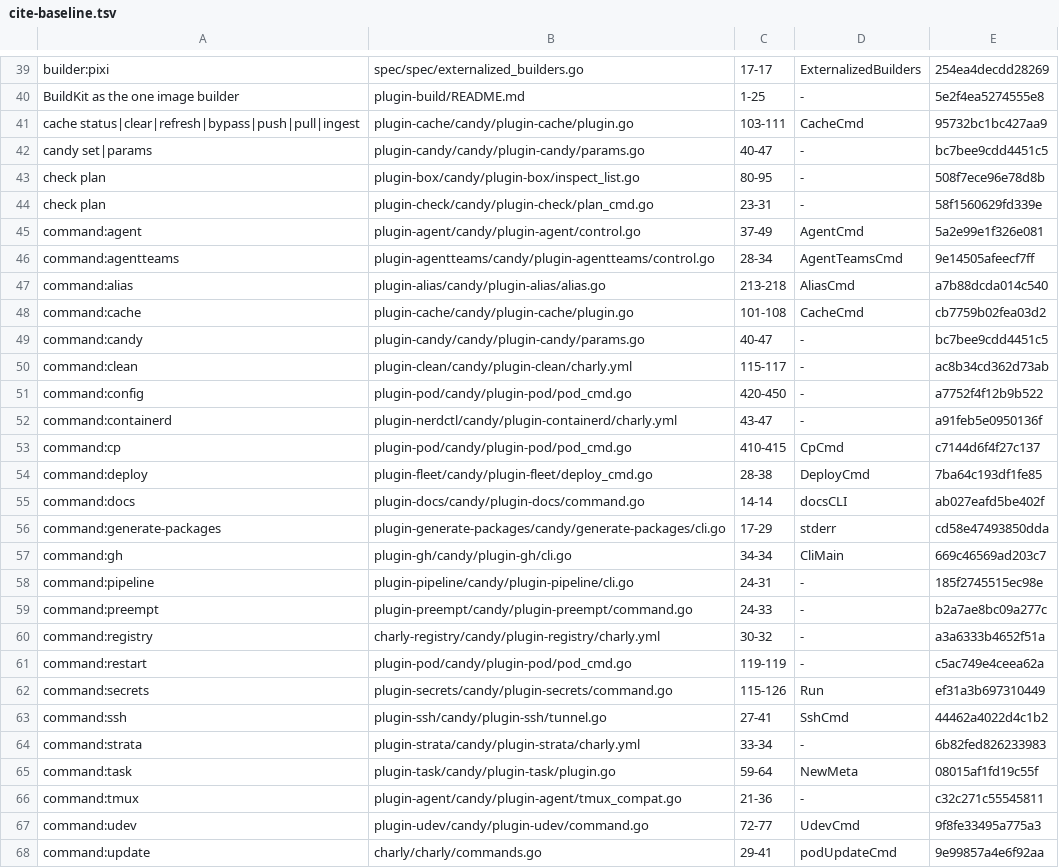
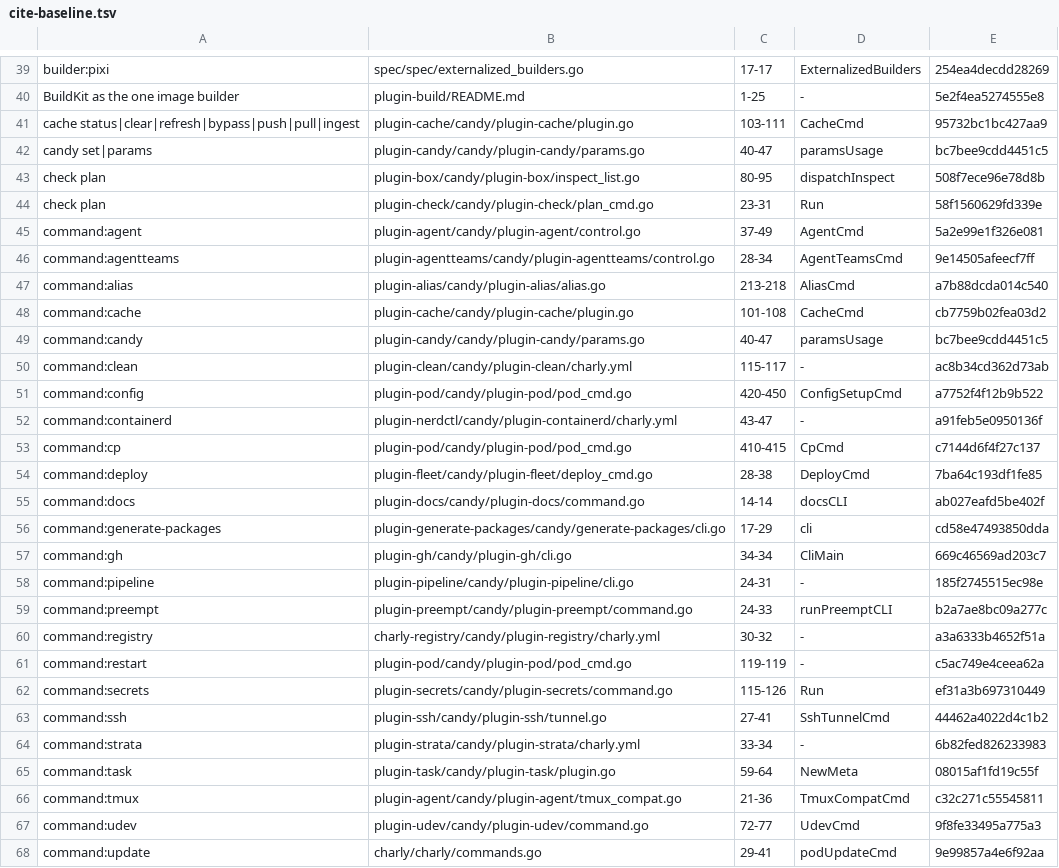
Before and after one commit to opencharly/opencharly, a TSV file: design/cite-baseline.tsv, drawn as a sheet; only a part is shown, gaps mark what is left out; the diff covers the shown part only.

```diff
--- a/design/cite-baseline.tsv
+++ b/design/cite-baseline.tsv
@@ -41,5 +41,5 @@ BuildKit as the one image builder	plugin-build/README.md	1-25	-	5e2f4ea5274555e8
 cache status|clear|refresh|bypass|push|pull|ingest	plugin-cache/candy/plugin-cache/plugin.go	103-111	CacheCmd	95732bc1bc427aa9
-candy set|params	plugin-candy/candy/plugin-candy/params.go	40-47	-	bc7bee9cdd4451c5
-check plan	plugin-box/candy/plugin-box/inspect_list.go	80-95	-	508f7ece96e78d8b
-check plan	plugin-check/candy/plugin-check/plan_cmd.go	23-31	-	58f1560629fd339e
+candy set|params	plugin-candy/candy/plugin-candy/params.go	40-47	paramsUsage	bc7bee9cdd4451c5
+check plan	plugin-box/candy/plugin-box/inspect_list.go	80-95	dispatchInspect	508f7ece96e78d8b
+check plan	plugin-check/candy/plugin-check/plan_cmd.go	23-31	Run	58f1560629fd339e
 command:agent	plugin-agent/candy/plugin-agent/control.go	37-49	AgentCmd	5a2e99e1f326e081
@@ -48,5 +48,5 @@ command:alias	plugin-alias/candy/plugin-alias/alias.go	213-218	AliasCmd	a7b88dcd
 command:cache	plugin-cache/candy/plugin-cache/plugin.go	101-108	CacheCmd	cb7759b02fea03d2
-command:candy	plugin-candy/candy/plugin-candy/params.go	40-47	-	bc7bee9cdd4451c5
+command:candy	plugin-candy/candy/plugin-candy/params.go	40-47	paramsUsage	bc7bee9cdd4451c5
 command:clean	plugin-clean/candy/plugin-clean/charly.yml	115-117	-	ac8b34cd362d73ab
-command:config	plugin-pod/candy/plugin-pod/pod_cmd.go	420-450	-	a7752f4f12b9b522
+command:config	plugin-pod/candy/plugin-pod/pod_cmd.go	420-450	ConfigSetupCmd	a7752f4f12b9b522
 command:containerd	plugin-nerdctl/candy/plugin-containerd/charly.yml	43-47	-	a91feb5e0950136f
@@ -55,6 +55,6 @@ command:deploy	plugin-fleet/candy/plugin-fleet/deploy_cmd.go	28-38	DeployCmd	7ba
 command:docs	plugin-docs/candy/plugin-docs/command.go	14-14	docsCLI	ab027eafd5be402f
-command:generate-packages	plugin-generate-packages/candy/generate-packages/cli.go	17-29	stderr	cd58e47493850dda
+command:generate-packages	plugin-generate-packages/candy/generate-packages/cli.go	17-29	cli	cd58e47493850dda
 command:gh	plugin-gh/candy/plugin-gh/cli.go	34-34	CliMain	669c46569ad203c7
 command:pipeline	plugin-pipeline/candy/plugin-pipeline/cli.go	24-31	-	185f2745515ec98e
-command:preempt	plugin-preempt/candy/plugin-preempt/command.go	24-33	-	b2a7ae8bc09a277c
+command:preempt	plugin-preempt/candy/plugin-preempt/command.go	24-33	runPreemptCLI	b2a7ae8bc09a277c
 command:registry	charly-registry/candy/plugin-registry/charly.yml	30-32	-	a3a6333b4652f51a
@@ -62,6 +62,6 @@ command:restart	plugin-pod/candy/plugin-pod/pod_cmd.go	119-119	-	c5ac749e4ceea62
 command:secrets	plugin-secrets/candy/plugin-secrets/command.go	115-126	Run	ef31a3b697310449
-command:ssh	plugin-ssh/candy/plugin-ssh/tunnel.go	27-41	SshCmd	44462a4022d4c1b2
+command:ssh	plugin-ssh/candy/plugin-ssh/tunnel.go	27-41	SshTunnelCmd	44462a4022d4c1b2
 command:strata	plugin-strata/candy/plugin-strata/charly.yml	33-34	-	6b82fed826233983
 command:task	plugin-task/candy/plugin-task/plugin.go	59-64	NewMeta	08015af1fd19c55f
-command:tmux	plugin-agent/candy/plugin-agent/tmux_compat.go	21-36	-	c32c271c55545811
+command:tmux	plugin-agent/candy/plugin-agent/tmux_compat.go	21-36	TmuxCompatCmd	c32c271c55545811
 command:udev	plugin-udev/candy/plugin-udev/command.go	72-77	UdevCmd	9f8fe33495a775a3
```
Also changed, not shown: 37 edited cells elsewhere in this file, 2 other files.
